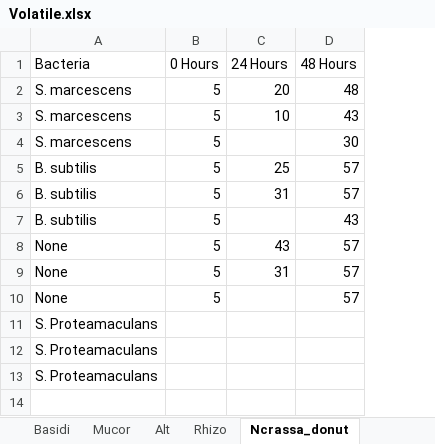
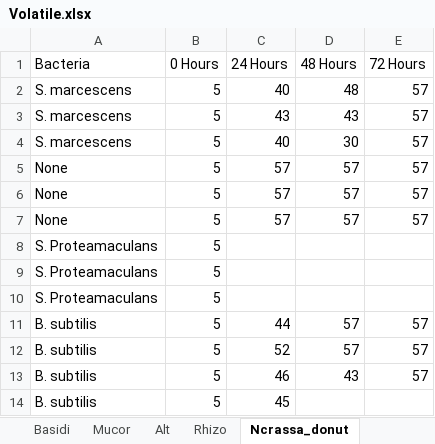
Before and after one commit to Derreckadam/Volatiles_Rmd, an Excel workbook: Volatile.xlsx, sheet Ncrassa_donut, drawn as a sheet; values as stored, in another font and other column widths than the file's, no borders; removed rows and columns are numbered as before the commit, all else as after; the diff names each change by its address in the sheet, - before the commit and + after, or states it on an @@ line.

```diff
--- a/Volatile.xlsx (sheet Ncrassa_donut)
+++ b/Volatile.xlsx (sheet Ncrassa_donut)
+column E (72 Hours), rows 2-7: all 57
-C2 (24 Hours): 20
+C2 (24 Hours): 40
-C3 (24 Hours): 10
+C3 (24 Hours): 43
-C4 (24 Hours): (empty)
+C4 (24 Hours): 40
-row 5: B. subtilis | 5 | 25 | 57
-row 6: B. subtilis | 5 | 31 | 57
-row 7: B. subtilis | 5 |  | 43
-C5 (24 Hours): 43
+C5 (24 Hours): 57
-C6 (24 Hours): 31
+C6 (24 Hours): 57
-C7 (24 Hours): (empty)
+C7 (24 Hours): 57
-B8:B10 (0 Hours): (empty)
+B8:B10 (0 Hours): 5
+row 11: B. subtilis | 5 | 44 | 57 | 57
+row 12: B. subtilis | 5 | 52 | 57 | 57
+row 13: B. subtilis | 5 | 46 | 43 | 57
+row 14: B. subtilis | 5 | 45
```
Also changed, not shown: sheet RSI_Over85_nounique, sheet Rhizo, sheet Basidi, sheet Actino, sheet Alt, sheet Mucor, 1 more sheet, other sheet tabs, 8 other files.
